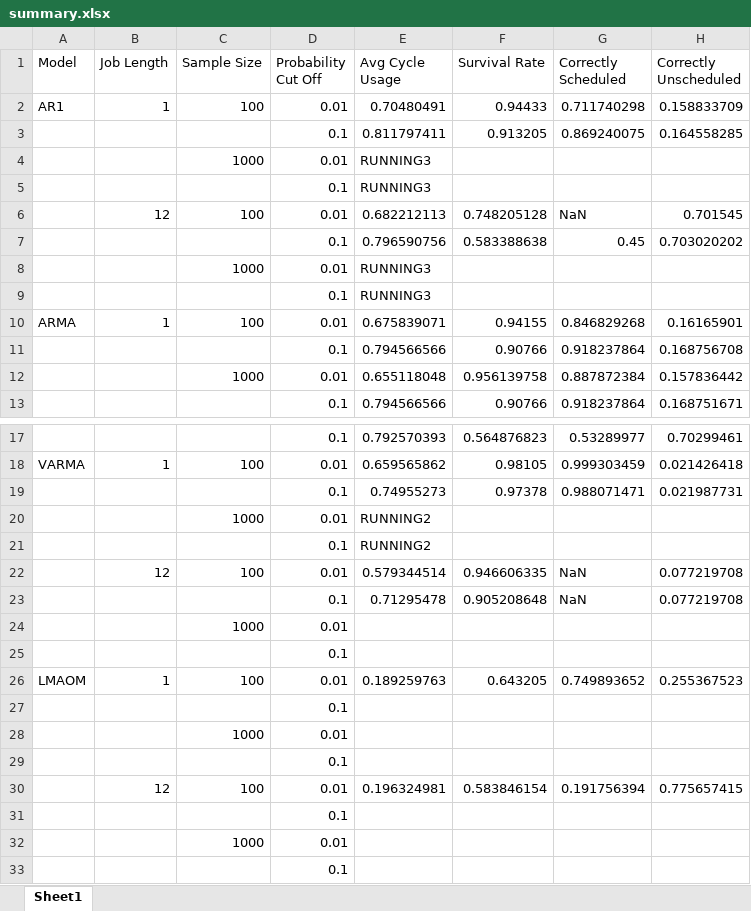
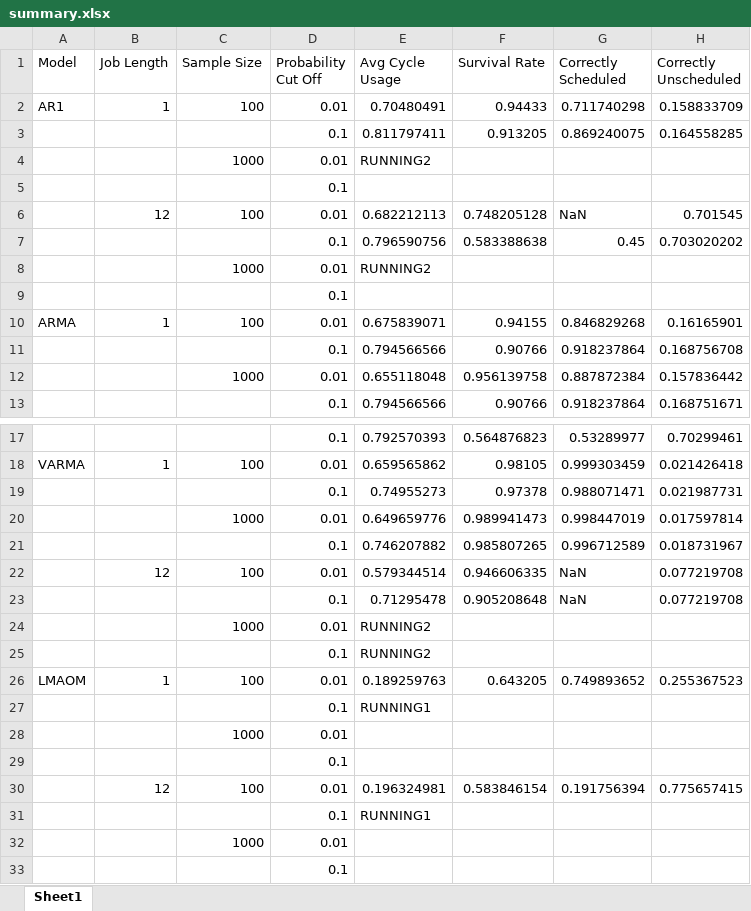
Before and after one commit to carlonlv/SSD-Benchmark-Analysis, an Excel workbook: ForegroundJobScheduler/results/summary.xlsx, sheet Sheet1, drawn as a sheet; only a part is shown, gaps mark what is left out; values as stored, in another font and other column widths than the file's, no borders; removed rows and columns are numbered as before the commit, all else as after; the diff names each change by its address in the sheet, - before the commit and + after, or states it on an @@ line.

Commit message:
Update summary.xlsx

```diff
--- a/ForegroundJobScheduler/results/summary.xlsx (sheet Sheet1)
+++ b/ForegroundJobScheduler/results/summary.xlsx (sheet Sheet1)
-E4 (Avg Cycle Usage): RUNNING3
+E4 (Avg Cycle Usage): RUNNING2
-E5 (Avg Cycle Usage): RUNNING3
+E5 (Avg Cycle Usage): (empty)
-E8 (Avg Cycle Usage): RUNNING3
+E8 (Avg Cycle Usage): RUNNING2
-E9 (Avg Cycle Usage): RUNNING3
+E9 (Avg Cycle Usage): (empty)
+row 20:  |  | 1000 | 0.01 | 0.649659776 | 0.989941473 | 0.998447019 | 0.017597814
+row 21:  |  |  | 0.1 | 0.746207882 | 0.985807265 | 0.996712589 | 0.018731967
-row 24:  |  | 1000 | 0.01
-row 25:  |  |  | 0.1
-E27 (Avg Cycle Usage): (empty)
+E27 (Avg Cycle Usage): RUNNING1
-E31 (Avg Cycle Usage): (empty)
+E31 (Avg Cycle Usage): RUNNING1
```
